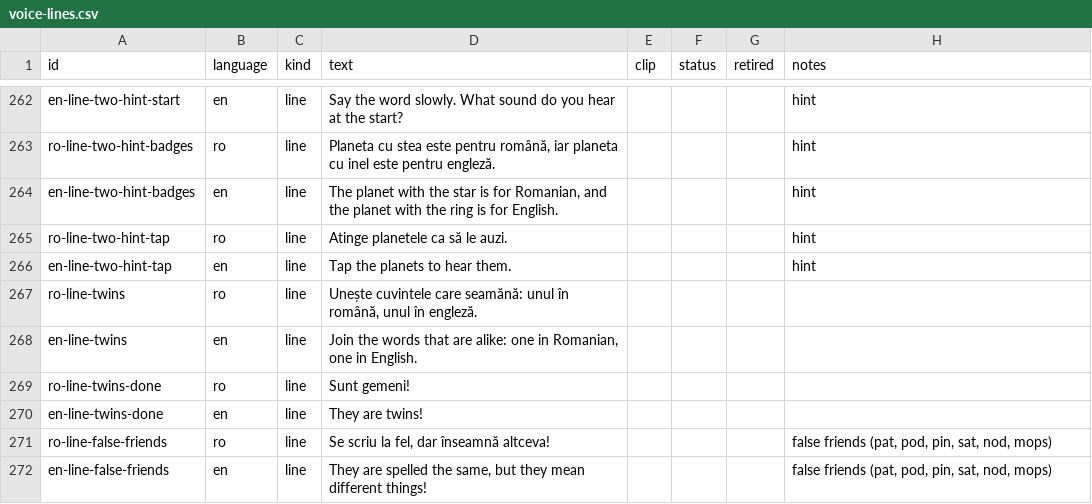
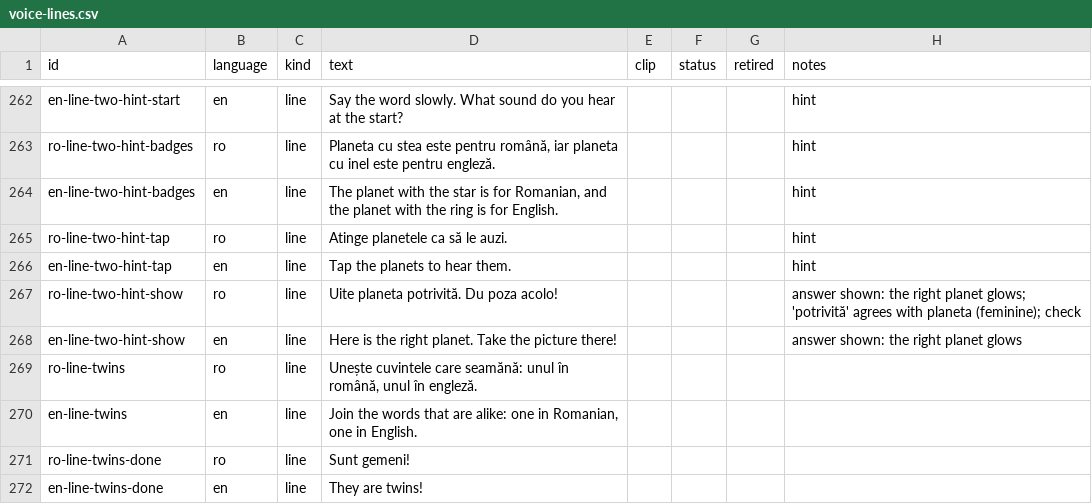
Before and after one commit to AlexSussex/Scolita, a CSV file: content/voice-lines.csv, drawn as a sheet; only a part is shown, gaps mark what is left out; the shorter side is filled out with more unchanged rows.

```diff
--- a/content/voice-lines.csv
+++ b/content/voice-lines.csv
@@ -266,2 +266,4 @@ ro-line-two-hint-tap,ro,line,Atinge planetele ca să le auzi.,,,,hint
 en-line-two-hint-tap,en,line,Tap the planets to hear them.,,,,hint
+ro-line-two-hint-show,ro,line,Uite planeta potrivită. Du poza acolo!,,,,answer shown: the right planet glows; 'potrivită' agrees with planeta (feminine); check
+en-line-two-hint-show,en,line,Here is the right planet. Take the picture there!,,,,answer shown: the right planet glows
 ro-line-twins,ro,line,"Unește cuvintele care seamănă: unul în română, unul în engleză.",,,,
```
Also changed, not shown: content/steps.csv, 11 other files.
